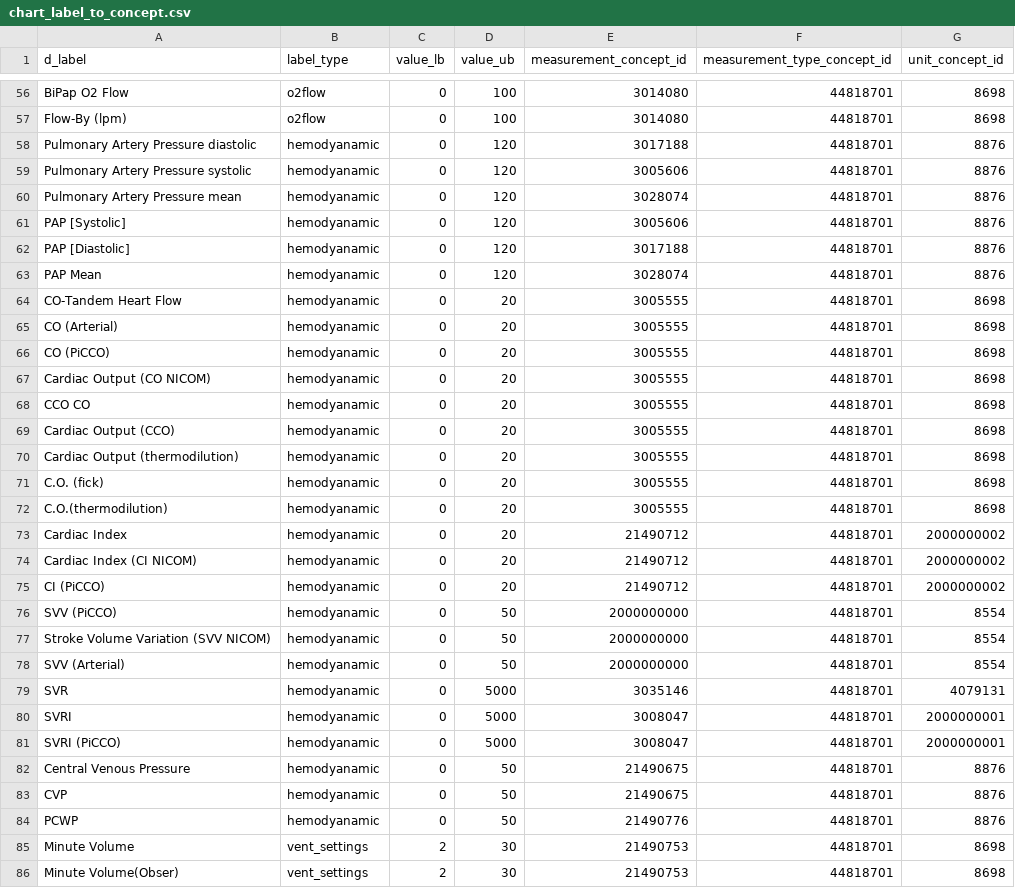
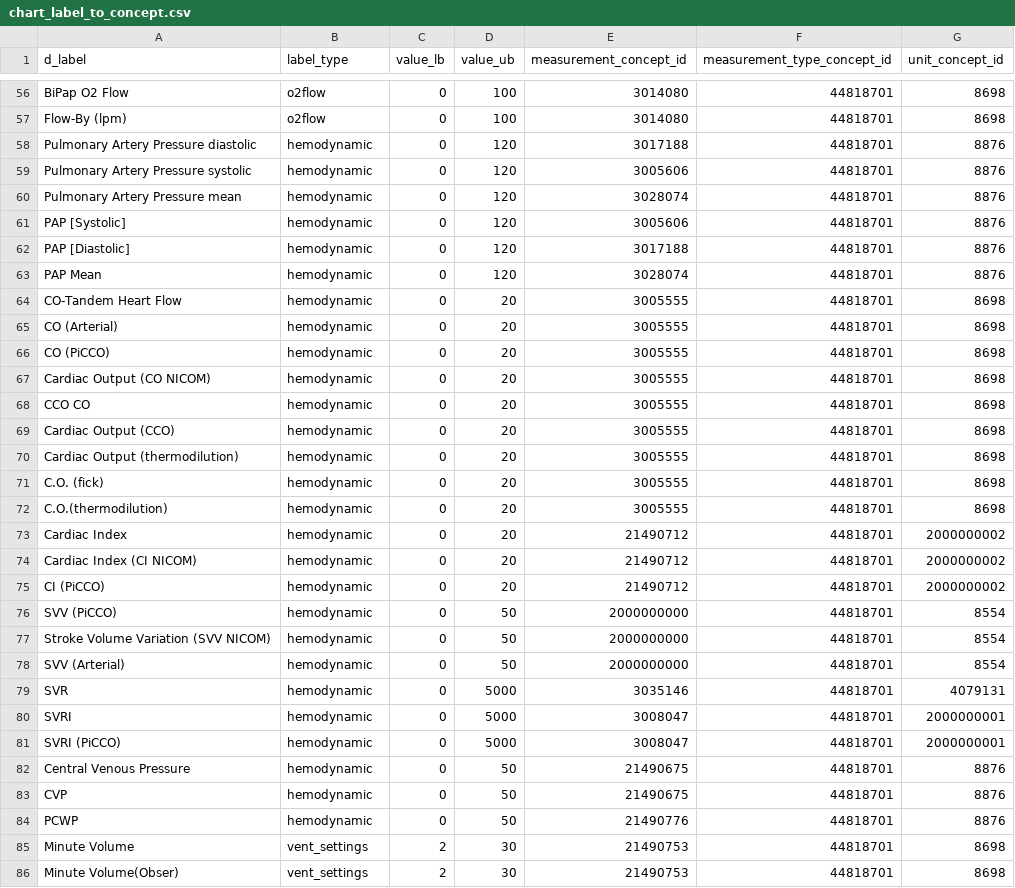
Before and after one commit to MIT-LCP/mimic-omop, a CSV file: extras/concept/chart_label_to_concept.csv, drawn as a sheet; only a part is shown, gaps mark what is left out; the diff covers the shown part only.

Commit message:
Add mapping for intracranial pressure in chart_label_to_concept.csv

```diff
--- a/extras/concept/chart_label_to_concept.csv
+++ b/extras/concept/chart_label_to_concept.csv
@@ -57,29 +57,29 @@ BiPap O2 Flow,o2flow,0,100,3014080,44818701,8698
 Flow-By (lpm),o2flow,0,100,3014080,44818701,8698
-Pulmonary Artery Pressure diastolic,hemodyanamic,0,120,3017188,44818701,8876
-Pulmonary Artery Pressure systolic,hemodyanamic,0,120,3005606,44818701,8876
-Pulmonary Artery Pressure mean,hemodyanamic,0,120,3028074,44818701,8876
-PAP [Systolic],hemodyanamic,0,120,3005606,44818701,8876
-PAP [Diastolic],hemodyanamic,0,120,3017188,44818701,8876
-PAP Mean,hemodyanamic,0,120,3028074,44818701,8876
-CO-Tandem Heart Flow,hemodyanamic,0,20,3005555,44818701,8698
-CO (Arterial),hemodyanamic,0,20,3005555,44818701,8698
-CO (PiCCO),hemodyanamic,0,20,3005555,44818701,8698
-Cardiac Output (CO NICOM),hemodyanamic,0,20,3005555,44818701,8698
-CCO CO,hemodyanamic,0,20,3005555,44818701,8698
-Cardiac Output (CCO),hemodyanamic,0,20,3005555,44818701,8698
-Cardiac Output (thermodilution),hemodyanamic,0,20,3005555,44818701,8698
-C.O. (fick),hemodyanamic,0,20,3005555,44818701,8698
-C.O.(thermodilution),hemodyanamic,0,20,3005555,44818701,8698
-Cardiac Index,hemodyanamic,0,20,21490712,44818701,2000000002
-Cardiac Index (CI NICOM),hemodyanamic,0,20,21490712,44818701,2000000002
-CI (PiCCO),hemodyanamic,0,20,21490712,44818701,2000000002
-SVV (PiCCO),hemodyanamic,0,50,2000000000,44818701,8554
-Stroke Volume Variation (SVV NICOM),hemodyanamic,0,50,2000000000,44818701,8554
-SVV (Arterial),hemodyanamic,0,50,2000000000,44818701,8554
-SVR,hemodyanamic,0,5000,3035146,44818701,4079131
-SVRI,hemodyanamic,0,5000,3008047,44818701,2000000001
-SVRI (PiCCO),hemodyanamic,0,5000,3008047,44818701,2000000001
-Central Venous Pressure,hemodyanamic,0,50,21490675,44818701,8876
-CVP,hemodyanamic,0,50,21490675,44818701,8876
-PCWP,hemodyanamic,0,50,21490776,44818701,8876
+Pulmonary Artery Pressure diastolic,hemodynamic,0,120,3017188,44818701,8876
+Pulmonary Artery Pressure systolic,hemodynamic,0,120,3005606,44818701,8876
+Pulmonary Artery Pressure mean,hemodynamic,0,120,3028074,44818701,8876
+PAP [Systolic],hemodynamic,0,120,3005606,44818701,8876
+PAP [Diastolic],hemodynamic,0,120,3017188,44818701,8876
+PAP Mean,hemodynamic,0,120,3028074,44818701,8876
+CO-Tandem Heart Flow,hemodynamic,0,20,3005555,44818701,8698
+CO (Arterial),hemodynamic,0,20,3005555,44818701,8698
+CO (PiCCO),hemodynamic,0,20,3005555,44818701,8698
+Cardiac Output (CO NICOM),hemodynamic,0,20,3005555,44818701,8698
+CCO CO,hemodynamic,0,20,3005555,44818701,8698
+Cardiac Output (CCO),hemodynamic,0,20,3005555,44818701,8698
+Cardiac Output (thermodilution),hemodynamic,0,20,3005555,44818701,8698
+C.O. (fick),hemodynamic,0,20,3005555,44818701,8698
+C.O.(thermodilution),hemodynamic,0,20,3005555,44818701,8698
+Cardiac Index,hemodynamic,0,20,21490712,44818701,2000000002
+Cardiac Index (CI NICOM),hemodynamic,0,20,21490712,44818701,2000000002
+CI (PiCCO),hemodynamic,0,20,21490712,44818701,2000000002
+SVV (PiCCO),hemodynamic,0,50,2000000000,44818701,8554
+Stroke Volume Variation (SVV NICOM),hemodynamic,0,50,2000000000,44818701,8554
+SVV (Arterial),hemodynamic,0,50,2000000000,44818701,8554
+SVR,hemodynamic,0,5000,3035146,44818701,4079131
+SVRI,hemodynamic,0,5000,3008047,44818701,2000000001
+SVRI (PiCCO),hemodynamic,0,5000,3008047,44818701,2000000001
+Central Venous Pressure,hemodynamic,0,50,21490675,44818701,8876
+CVP,hemodynamic,0,50,21490675,44818701,8876
+PCWP,hemodynamic,0,50,21490776,44818701,8876
 Minute Volume,vent_settings,2,30,21490753,44818701,8698
```
Also changed, not shown: 25 added rows and 18 edited cells elsewhere in this file.
